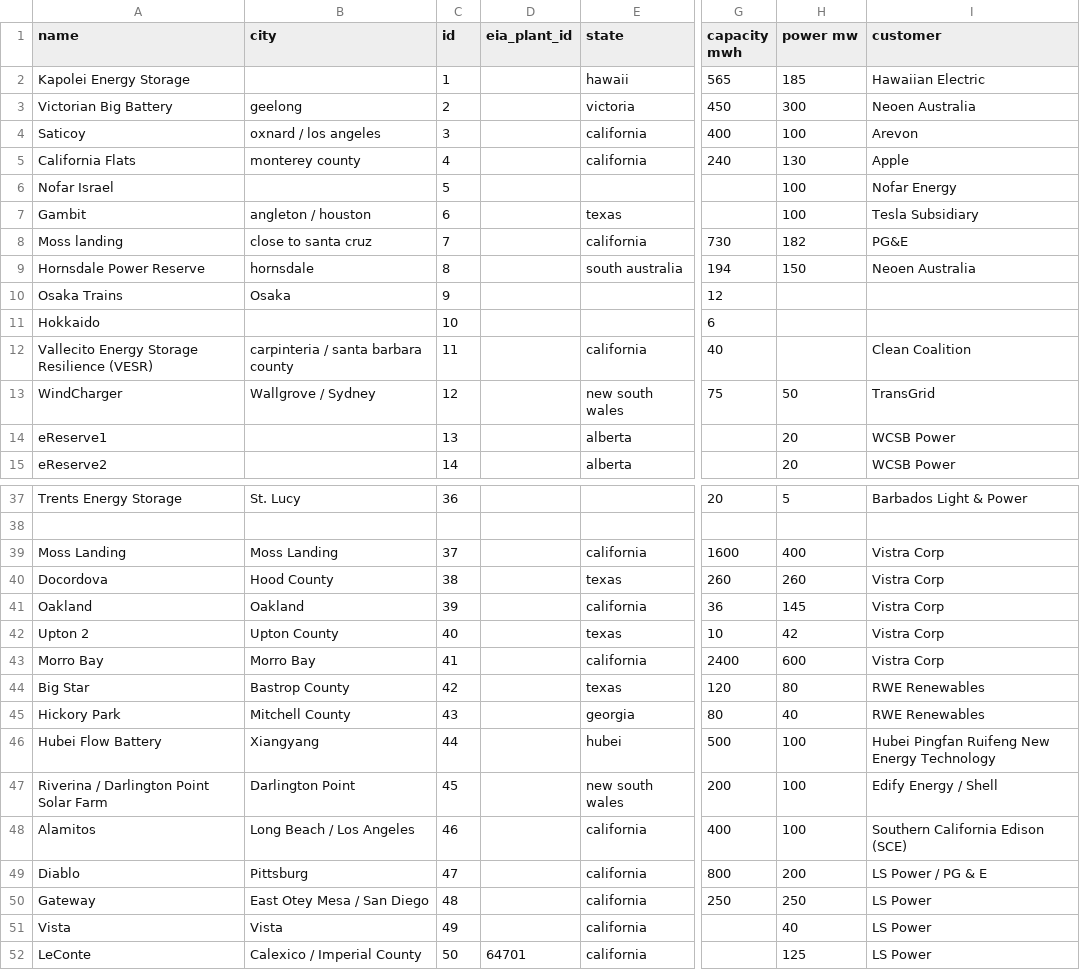
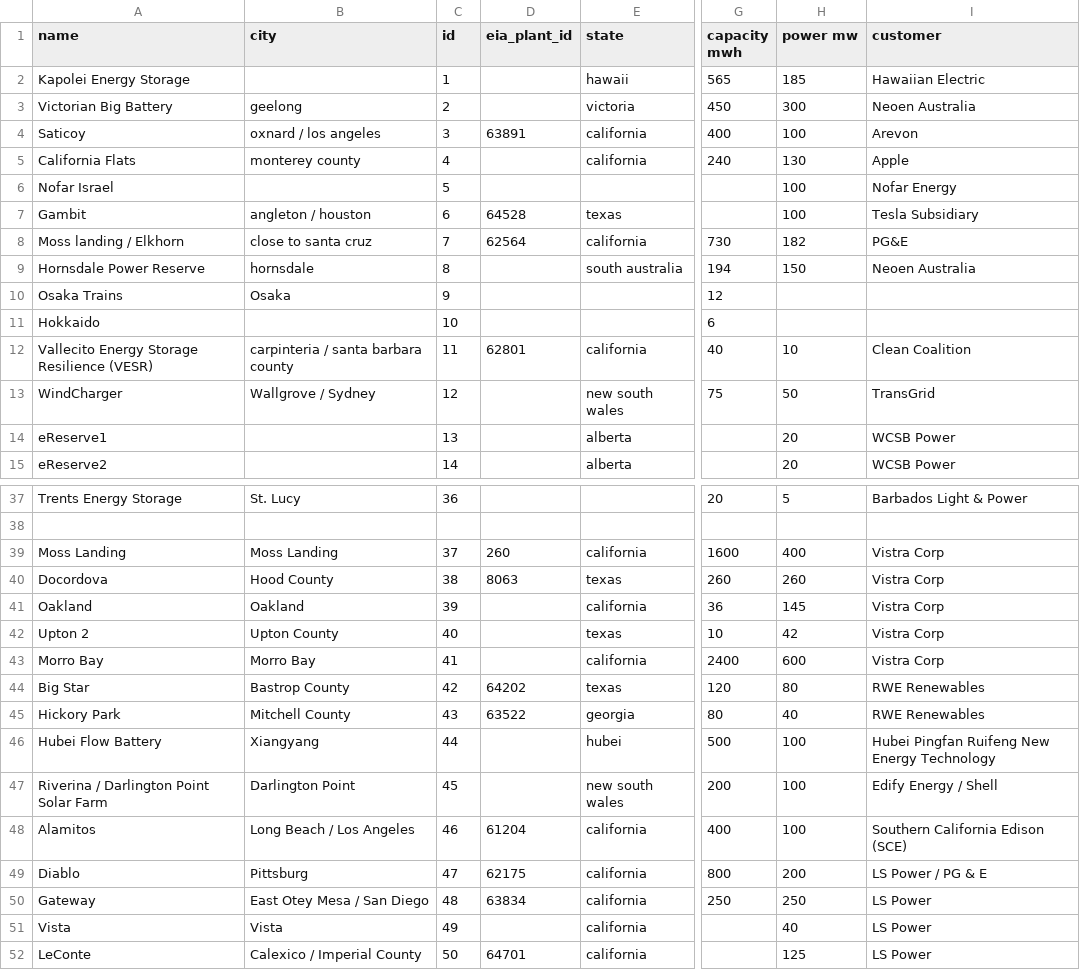
Before and after one commit to lorenz-g/tesla-megapack-tracker, a CSV file: projects.csv, drawn as a sheet; only a part is shown, gaps mark what is left out; the diff covers the shown part only; the diff names each change by its address in the sheet, - before the commit and + after, or states it on an @@ line.

Commit message:
add some more eia plant ids

```diff
--- a/projects.csv
+++ b/projects.csv
-D4 (eia_plant_id): (empty)
+D4 (eia_plant_id): 63891
-D7 (eia_plant_id): (empty)
+D7 (eia_plant_id): 64528
-A8 (name): Moss landing
+A8 (name): Moss landing / Elkhorn
-D8 (eia_plant_id): (empty)
+D8 (eia_plant_id): 62564
-D12 (eia_plant_id): (empty)
+D12 (eia_plant_id): 62801
-H12 (power mw): (empty)
+H12 (power mw): 10
-D39 (eia_plant_id): (empty)
+D39 (eia_plant_id): 260
-D40 (eia_plant_id): (empty)
+D40 (eia_plant_id): 8063
-D44 (eia_plant_id): (empty)
+D44 (eia_plant_id): 64202
-D45 (eia_plant_id): (empty)
+D45 (eia_plant_id): 63522
-D48 (eia_plant_id): (empty)
+D48 (eia_plant_id): 61204
-D49 (eia_plant_id): (empty)
+D49 (eia_plant_id): 62175
-D50 (eia_plant_id): (empty)
+D50 (eia_plant_id): 63834
```
Also changed, not shown: 21 edited cells elsewhere in this file.
